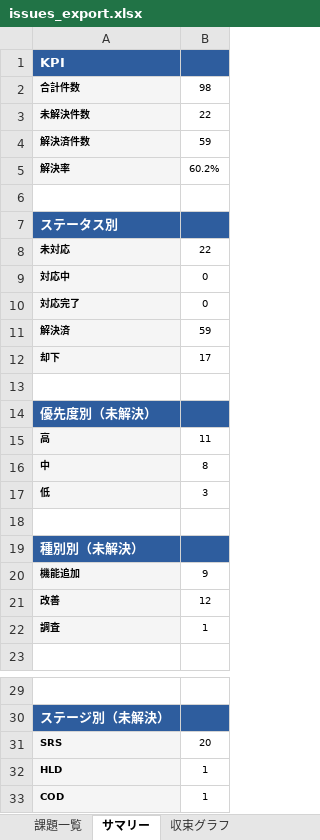
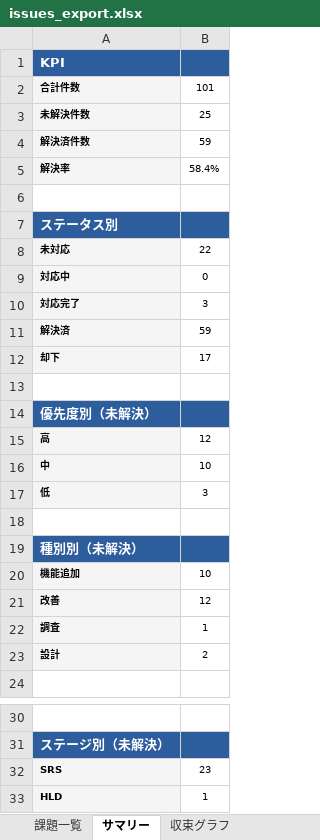
Before and after one commit to JJ1XGO/findsummits, an Excel workbook: mgmt/tracker/reports/issues_export.xlsx, sheet サマリー, drawn as a sheet; only a part is shown, gaps mark what is left out; the shorter side is filled out with more unchanged rows; values as stored, in another font and other column widths than the file's, no borders; addresses are those after the commit; the diff names each change by its address in the sheet, - before the commit and + after, or states it on an @@ line.

```diff
--- a/mgmt/tracker/reports/issues_export.xlsx (sheet サマリー)
+++ b/mgmt/tracker/reports/issues_export.xlsx (sheet サマリー)
-B2: 98
+B2: 101
-B3: 22
+B3: 25
-B5: 60.2%
+B5: 58.4%
-B10: 0
+B10: 3
-B15: 11
+B15: 12
-B16: 8
+B16: 10
-B20: 9
+B20: 10
+row 23: 設計 | 2
-B32: 20
+B32: 23
```
Also changed, not shown: sheet 課題一覧, sheet 収束グラフ, 5 other files.
